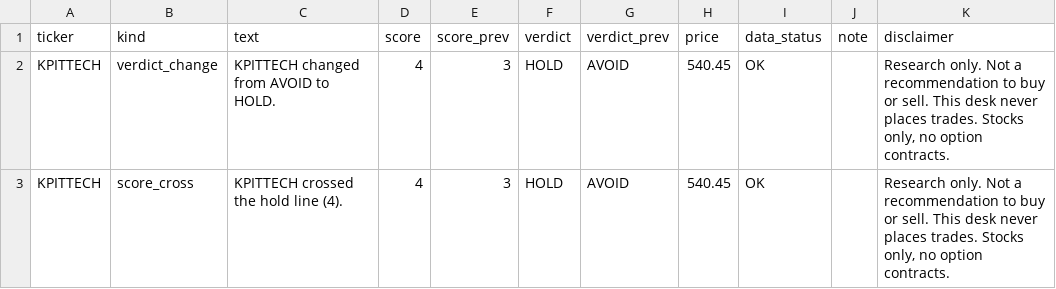
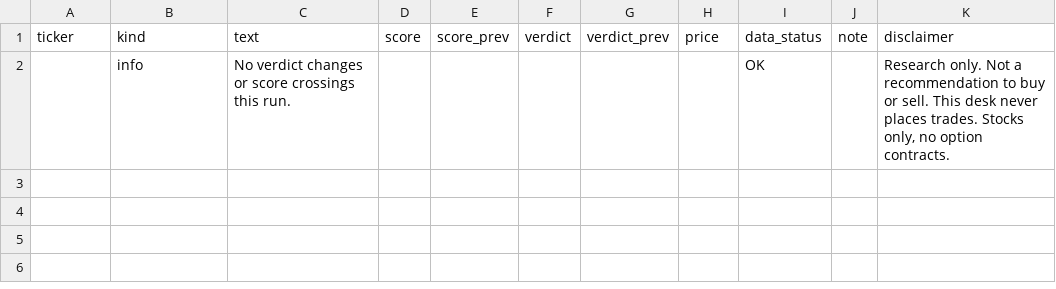
Before and after one commit to PatelNicknp/nicks-india-stock-desk, a CSV file: data/alerts.csv, drawn as a sheet; removed rows and columns are numbered as before the commit, all else as after; the diff names each change by its address in the sheet, - before the commit and + after, or states it on an @@ line.

```diff
--- a/data/alerts.csv
+++ b/data/alerts.csv
-row 2: KPITTECH | verdict_change | KPITTECH changed from AVOID to HOLD. | 4 | 3 | HOLD | AVOID | 540.45 | OK |  | Research only. Not a recommendation to buy or sell. This desk never places trades. Stocks only, no option contracts.
-row 3: KPITTECH | score_cross | KPITTECH crossed the hold line (4). | 4 | 3 | HOLD | AVOID | 540.45 | OK |  | Research only. Not a recommendation to buy or sell. This desk never places trades. Stocks only, no option contracts.
+row 2:  | info | No verdict changes or score crossings this run. |  |  |  |  |  | OK |  | Research only. Not a recommendation to buy or sell. This desk never places trades. Stocks only, no option contracts.
```
Also changed, not shown: data/market_today.csv, data/score_changes.csv, 2 other files.
